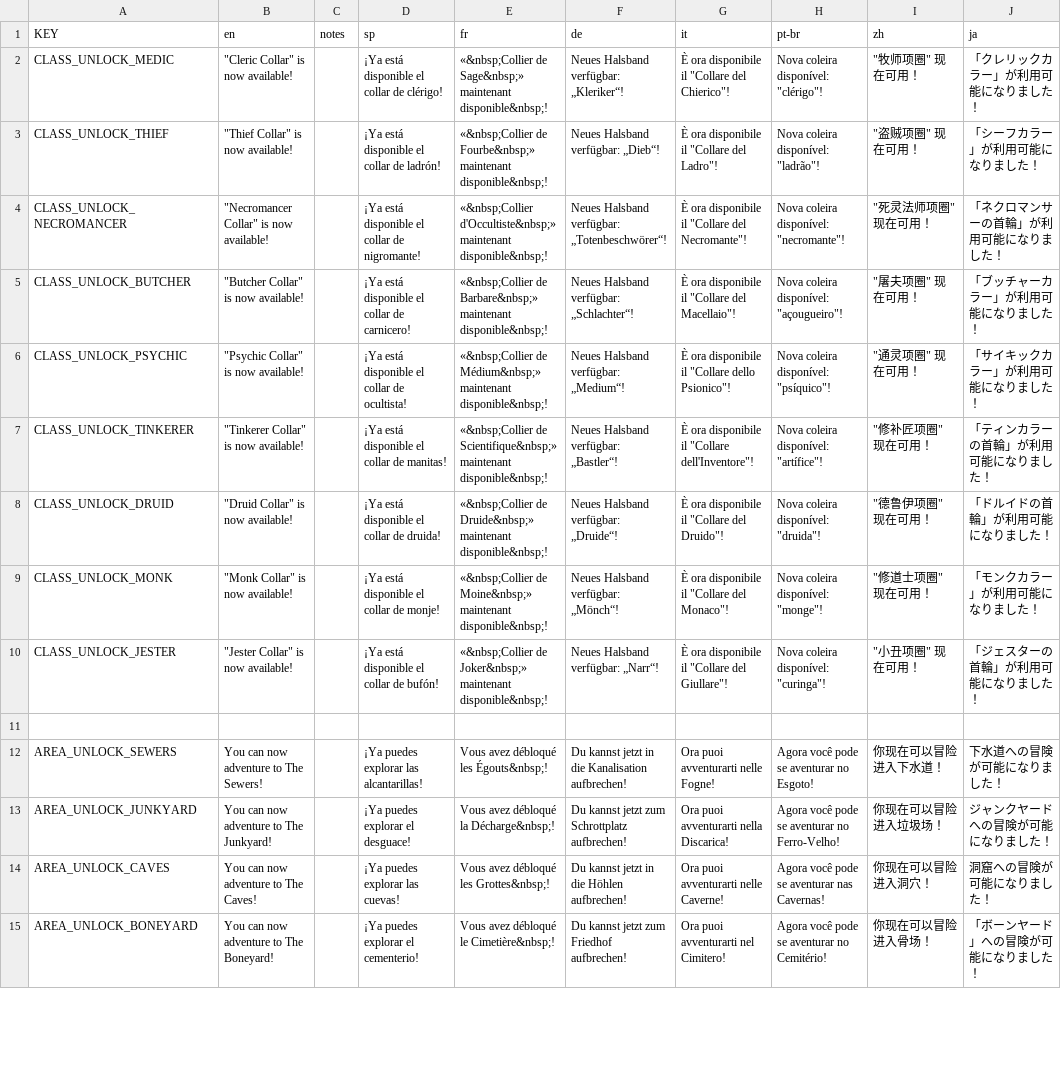
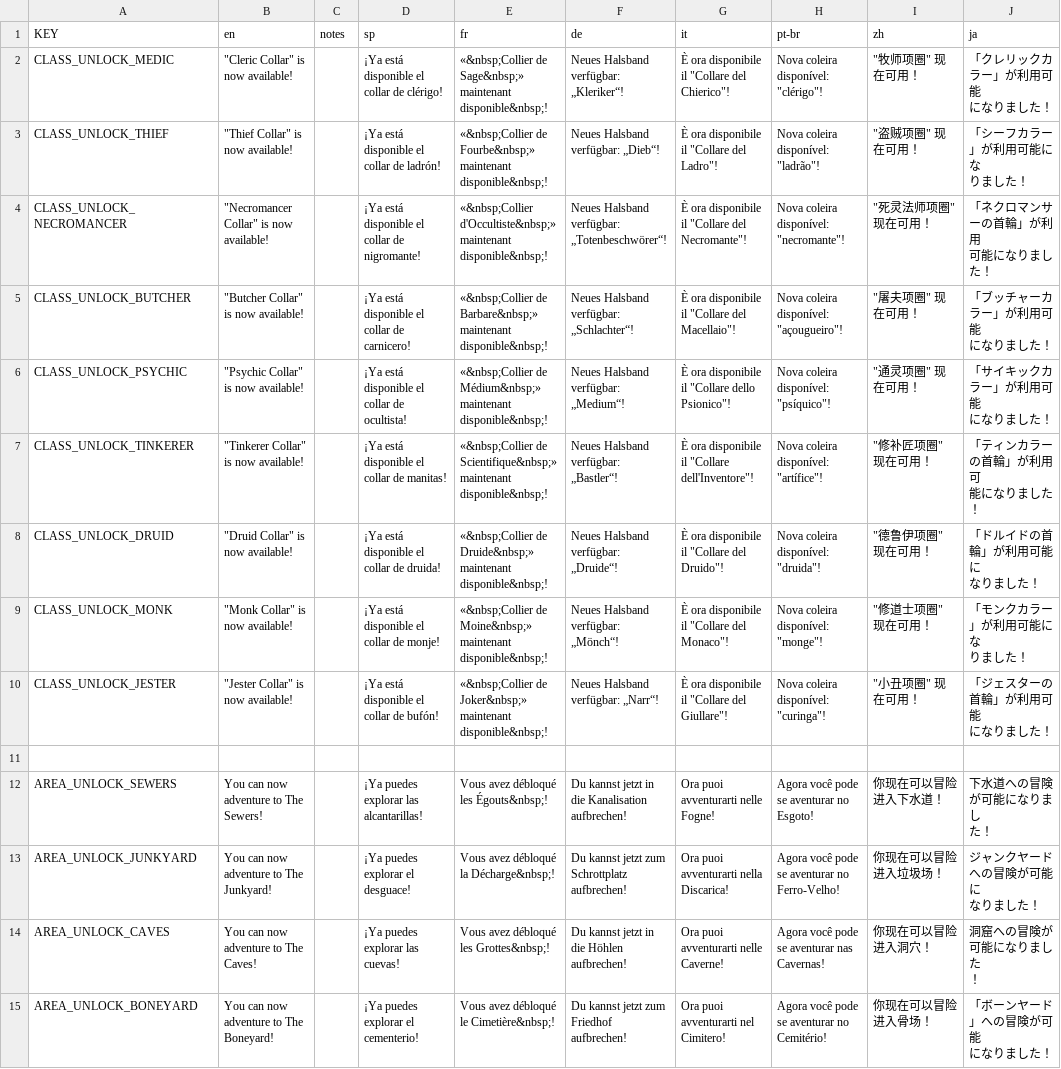
Before and after one commit to lilpacy/Mewgenics-Japanese-Translation, a CSV file: Mewgenics_CN_patch/data/text/progression.csv, drawn as a sheet; only a part is shown; ↵ is a line break in a cell; the diff covers the shown part only; the diff names each change by its address in the sheet, - before the commit and + after, or states it on an @@ line.

```diff
--- a/Mewgenics_CN_patch/data/text/progression.csv
+++ b/Mewgenics_CN_patch/data/text/progression.csv
-J2 (ja): 「クレリックカラー」が利用可能になりました！
+J2 (ja): 「クレリックカラー」が利用可能 ↵ になりました！
-J3 (ja): 「シーフカラー」が利用可能になりました！
+J3 (ja): 「シーフカラー」が利用可能にな ↵ りました！
-J4 (ja): 「ネクロマンサーの首輪」が利用可能になりました！
+J4 (ja): 「ネクロマンサーの首輪」が利用 ↵ 可能になりました！
-J5 (ja): 「ブッチャーカラー」が利用可能になりました！
+J5 (ja): 「ブッチャーカラー」が利用可能 ↵ になりました！
-J6 (ja): 「サイキックカラー」が利用可能になりました！
+J6 (ja): 「サイキックカラー」が利用可能 ↵ になりました！
-J7 (ja): 「ティンカラーの首輪」が利用可能になりました！
+J7 (ja): 「ティンカラーの首輪」が利用可 ↵ 能になりました！
-J8 (ja): 「ドルイドの首輪」が利用可能になりました！
+J8 (ja): 「ドルイドの首輪」が利用可能に ↵ なりました！
-J9 (ja): 「モンクカラー」が利用可能になりました！
+J9 (ja): 「モンクカラー」が利用可能にな ↵ りました！
-J10 (ja): 「ジェスターの首輪」が利用可能になりました！
+J10 (ja): 「ジェスターの首輪」が利用可能 ↵ になりました！
-J12 (ja): 下水道への冒険が可能になりました！
+J12 (ja): 下水道への冒険が可能になりまし ↵ た！
-J13 (ja): ジャンクヤードへの冒険が可能になりました！
+J13 (ja): ジャンクヤードへの冒険が可能に ↵ なりました！
-J14 (ja): 洞窟への冒険が可能になりました！
+J14 (ja): 洞窟への冒険が可能になりました ↵ ！
-J15 (ja): 「ボーンヤード」への冒険が可能になりました！
+J15 (ja): 「ボーンヤード」への冒険が可能 ↵ になりました！
```
Also changed, not shown: 125 edited cells elsewhere in this file, Mewgenics_CN_patch/data/text/cutscene_text.csv, Mewgenics_CN_patch/data/text/keyword_tooltips.csv, 16 other files.
